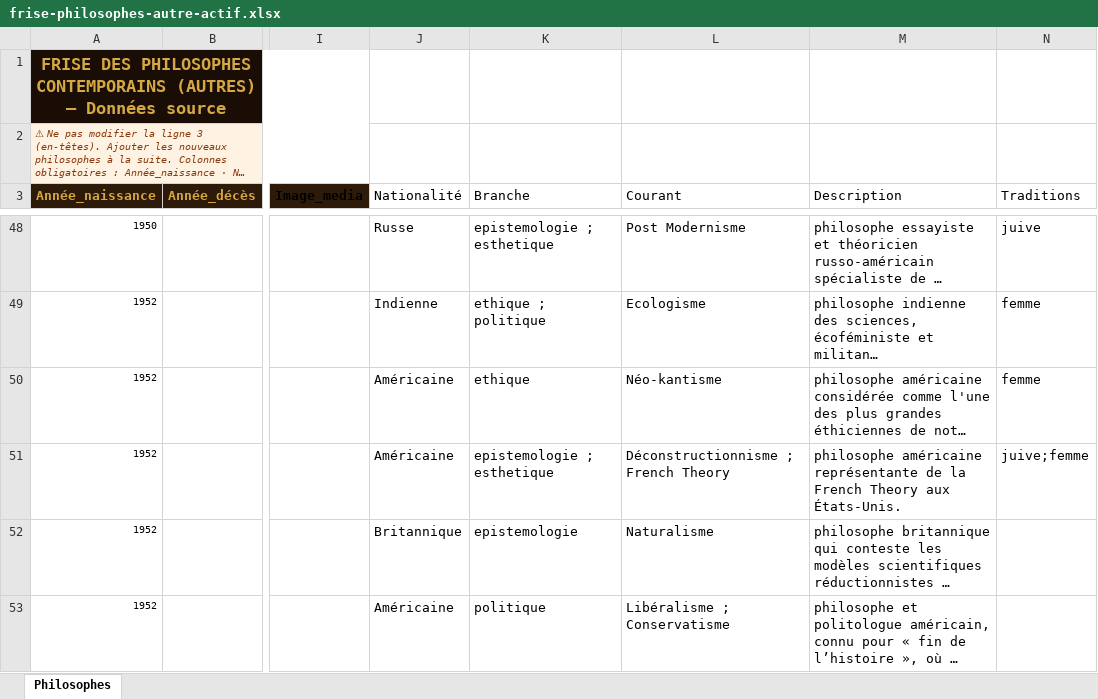
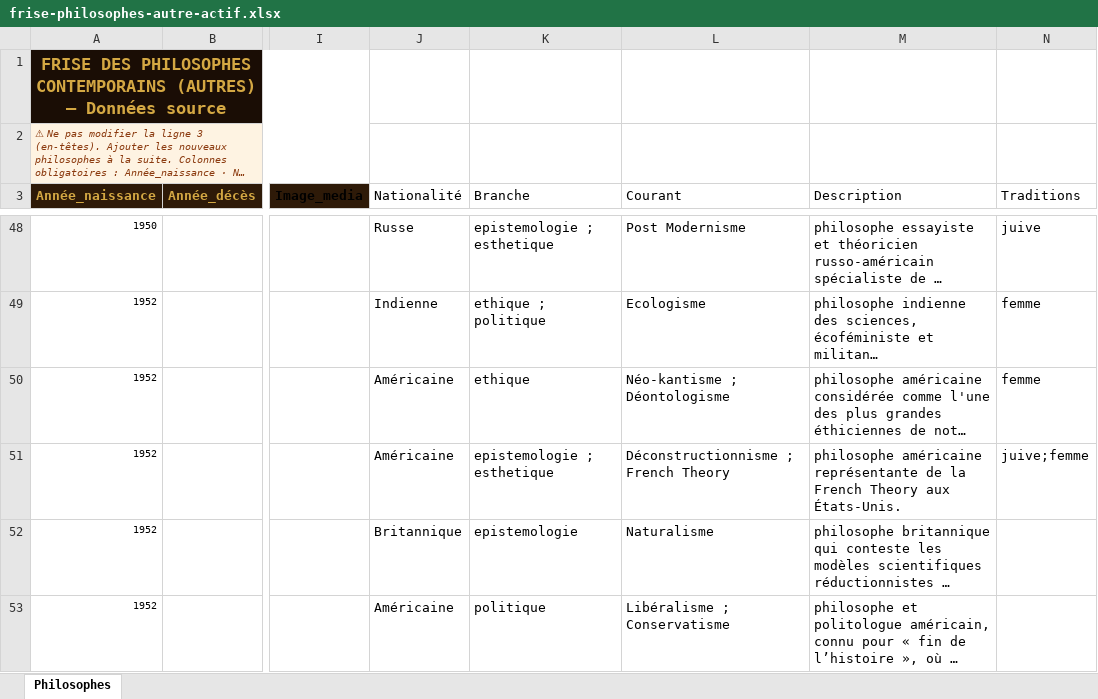
Before and after one commit to lairig/laphilo-astro, an Excel workbook: data/frise-philosophes-autre-actif.xlsx, sheet Philosophes, drawn as a sheet; only a part is shown, gaps mark what is left out; long unchanged cells end in …; values as stored, in another font and other column widths than the file's, no borders; the diff names each change by its address in the sheet, - before the commit and + after, or states it on an @@ line.

```diff
--- a/data/frise-philosophes-autre-actif.xlsx (sheet Philosophes)
+++ b/data/frise-philosophes-autre-actif.xlsx (sheet Philosophes)
-L50 (Courant): Néo-kantisme
+L50 (Courant): Néo-kantisme ; Déontologisme
```
Also changed, not shown: data/frise-courant-pensee-occidental.xlsx, data/frise-philosophes-americains.xlsx, 8 other files.
